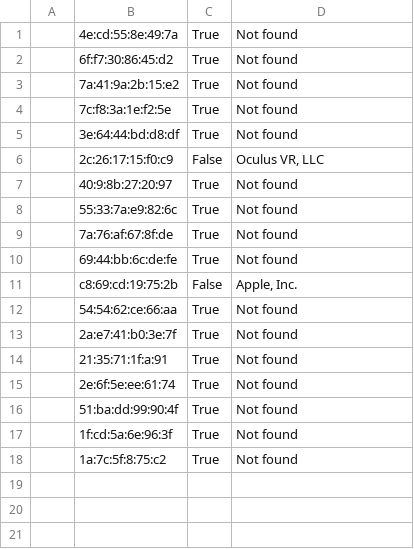
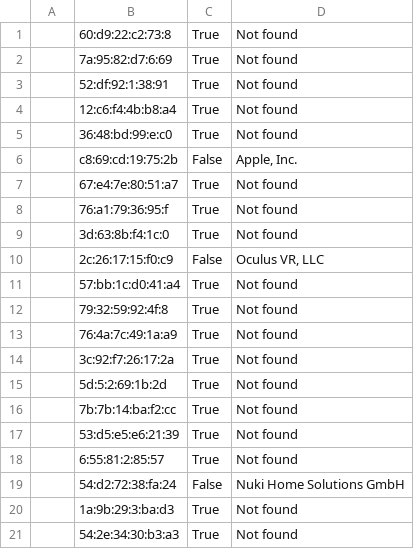
Before and after one commit to FX0H4CK/RadioSecurity, a CSV file: BLE/Raw/Devs.csv, drawn as a sheet.

```diff
--- a/BLE/Raw/Devs.csv
+++ b/BLE/Raw/Devs.csv
@@ -1,18 +1,21 @@
-"","4e:cd:55:8e:49:7a","True","Not found"
-"","6f:f7:30:86:45:d2","True","Not found"
-"","7a:41:9a:2b:15:e2","True","Not found"
-"","7c:f8:3a:1e:f2:5e","True","Not found"
-"","3e:64:44:bd:d8:df","True","Not found"
+"","60:d9:22:c2:73:8","True","Not found"
+"","7a:95:82:d7:6:69","True","Not found"
+"","52:df:92:1:38:91","True","Not found"
+"","12:c6:f4:4b:b8:a4","True","Not found"
+"","36:48:bd:99:e:c0","True","Not found"
+"","c8:69:cd:19:75:2b","False","Apple, Inc."
+"","67:e4:7e:80:51:a7","True","Not found"
+"","76:a1:79:36:95:f","True","Not found"
+"","3d:63:8b:f4:1c:0","True","Not found"
 "","2c:26:17:15:f0:c9","False","Oculus VR, LLC"
-"","40:9:8b:27:20:97","True","Not found"
-"","55:33:7a:e9:82:6c","True","Not found"
-"","7a:76:af:67:8f:de","True","Not found"
-"","69:44:bb:6c:de:fe","True","Not found"
-"","c8:69:cd:19:75:2b","False","Apple, Inc."
-"","54:54:62:ce:66:aa","True","Not found"
-"","2a:e7:41:b0:3e:7f","True","Not found"
-"","21:35:71:1f:a:91","True","Not found"
-"","2e:6f:5e:ee:61:74","True","Not found"
-"","51:ba:dd:99:90:4f","True","Not found"
-"","1f:cd:5a:6e:96:3f","True","Not found"
-"","1a:7c:5f:8:75:c2","True","Not found"
+"","57:bb:1c:d0:41:a4","True","Not found"
+"","79:32:59:92:4f:8","True","Not found"
+"","76:4a:7c:49:1a:a9","True","Not found"
+"","3c:92:f7:26:17:2a","True","Not found"
+"","5d:5:2:69:1b:2d","True","Not found"
+"","7b:7b:14:ba:f2:cc","True","Not found"
+"","53:d5:e5:e6:21:39","True","Not found"
+"","6:55:81:2:85:57","True","Not found"
+"","54:d2:72:38:fa:24","False","Nuki Home Solutions GmbH"
+"","1a:9b:29:3:ba:d3","True","Not found"
+"","54:2e:34:30:b3:a3","True","Not found"
```
Also changed, not shown: 33 other files.
